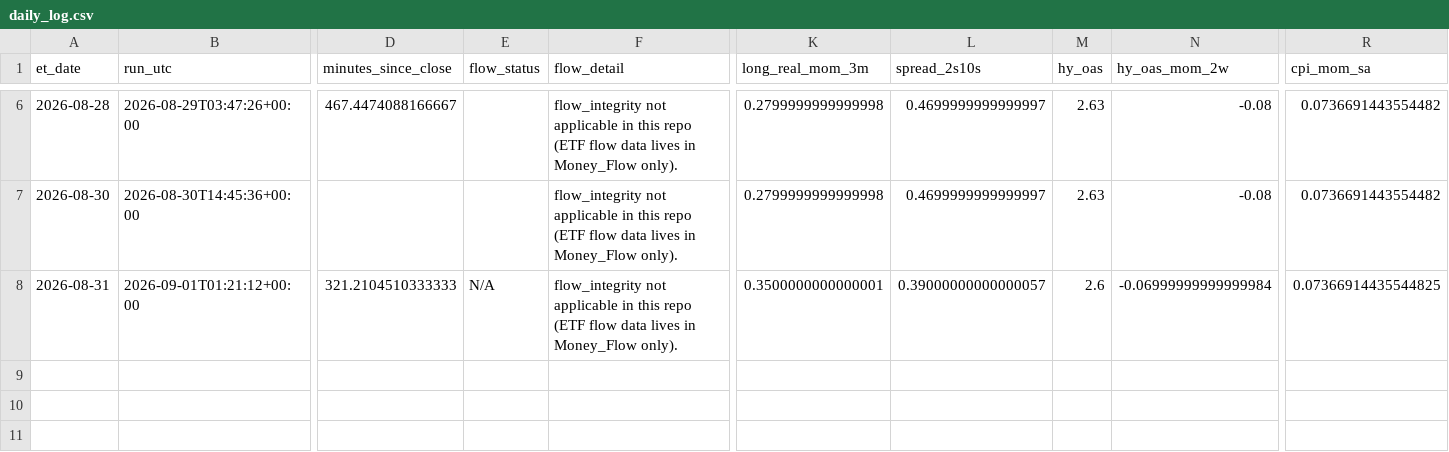
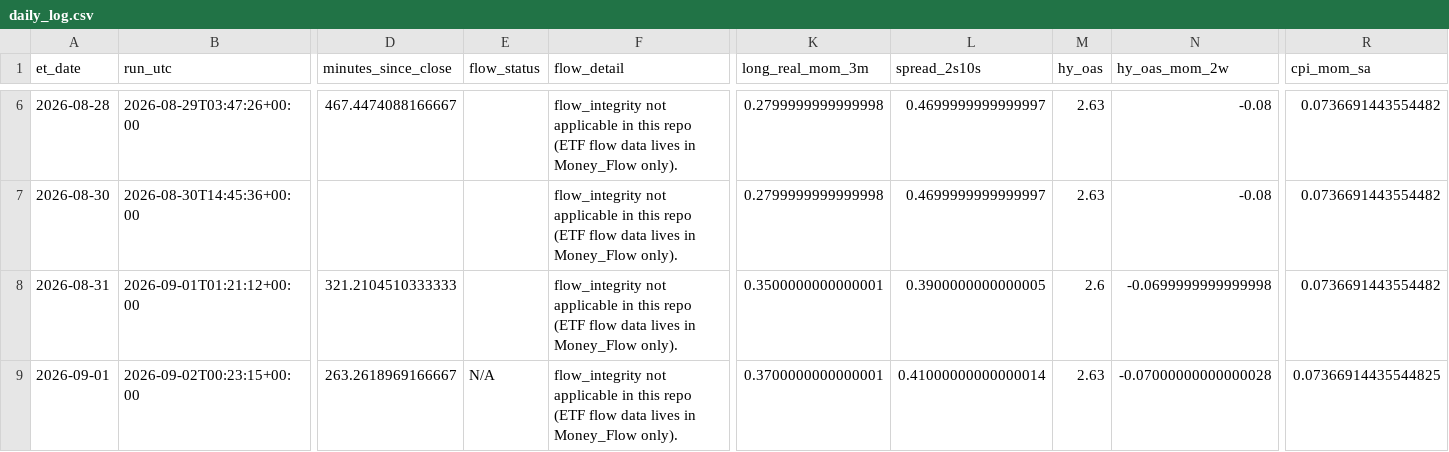
Before and after one commit to timothylundeen2008-web/Mechanically-Architected, a CSV file: Dashboard/Repression_Dashboard_Claude/logs/daily_log.csv, drawn as a sheet; only a part is shown, gaps mark what is left out; rows hold the shown columns only; the diff names each change by its address in the sheet, - before the commit and + after, or states it on an @@ line.

```diff
--- a/Dashboard/Repression_Dashboard_Claude/logs/daily_log.csv
+++ b/Dashboard/Repression_Dashboard_Claude/logs/daily_log.csv
-E8 (flow_status): N/A
+E8 (flow_status): (empty)
-L8 (spread_2s10s): 0.39000000000000057
+L8 (spread_2s10s): 0.3900000000000005
-N8 (hy_oas_mom_2w): -0.06999999999999984
+N8 (hy_oas_mom_2w): -0.0699999999999998
-R8 (cpi_mom_sa): 0.07366914435544825
+R8 (cpi_mom_sa): 0.0736691443554482
+row 9: 2026-09-01 | 2026-09-02T00:23:15+00:00 | 263.2618969166667 | N/A | flow_integrity not applicable in this repo (ETF flow data lives in Money_Flow only). | 0.3700000000000001 | 0.41000000000000014 | 2.63 | -0.07000000000000028 | 0.07366914435544825
```
Also changed, not shown: 2 other files.
